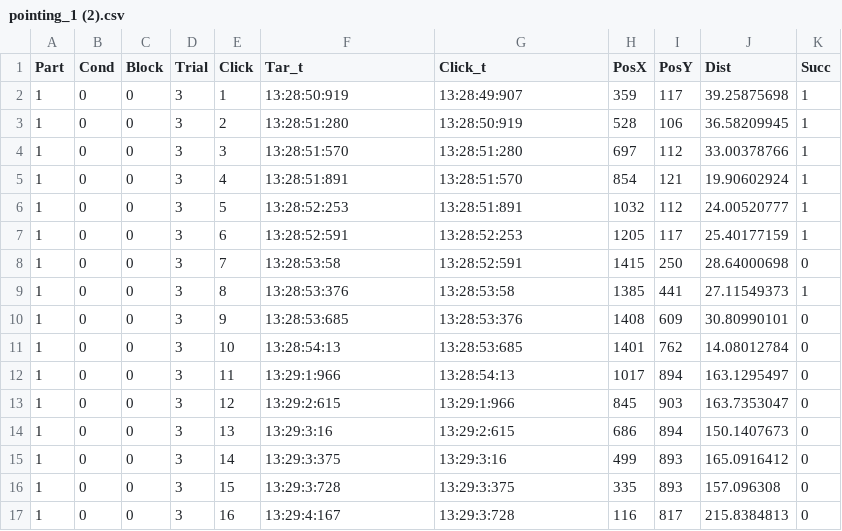
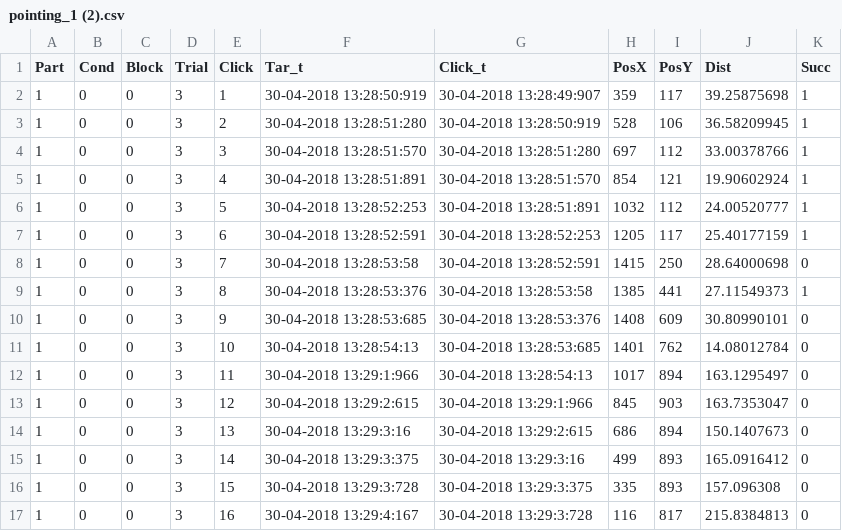
Before and after one commit to Cudd3y/DataAnalysisScript, a CSV file: PilotData/pointing_1 (2).csv, drawn as a sheet; only a part is shown; the diff covers the shown part only.

```diff
--- a/PilotData/pointing_1 (2).csv
+++ b/PilotData/pointing_1 (2).csv
@@ -1,17 +1,17 @@
 Part;Cond;Block;Trial;Click;Tar_t;Click_t;PosX;PosY;Dist;Succ
-1;0;0;3;1;13:28:50:919;13:28:49:907;359;117;39.25875698;1
-1;0;0;3;2;13:28:51:280;13:28:50:919;528;106;36.58209945;1
-1;0;0;3;3;13:28:51:570;13:28:51:280;697;112;33.00378766;1
-1;0;0;3;4;13:28:51:891;13:28:51:570;854;121;19.90602924;1
-1;0;0;3;5;13:28:52:253;13:28:51:891;1032;112;24.00520777;1
-1;0;0;3;6;13:28:52:591;13:28:52:253;1205;117;25.40177159;1
-1;0;0;3;7;13:28:53:58;13:28:52:591;1415;250;28.64000698;0
-1;0;0;3;8;13:28:53:376;13:28:53:58;1385;441;27.11549373;1
-1;0;0;3;9;13:28:53:685;13:28:53:376;1408;609;30.80990101;0
-1;0;0;3;10;13:28:54:13;13:28:53:685;1401;762;14.08012784;0
-1;0;0;3;11;13:29:1:966;13:28:54:13;1017;894;163.1295497;0
-1;0;0;3;12;13:29:2:615;13:29:1:966;845;903;163.7353047;0
-1;0;0;3;13;13:29:3:16;13:29:2:615;686;894;150.1407673;0
-1;0;0;3;14;13:29:3:375;13:29:3:16;499;893;165.0916412;0
-1;0;0;3;15;13:29:3:728;13:29:3:375;335;893;157.096308;0
-1;0;0;3;16;13:29:4:167;13:29:3:728;116;817;215.8384813;0
+1;0;0;3;1;30-04-2018 13:28:50:919;30-04-2018 13:28:49:907;359;117;39.25875698;1
+1;0;0;3;2;30-04-2018 13:28:51:280;30-04-2018 13:28:50:919;528;106;36.58209945;1
+1;0;0;3;3;30-04-2018 13:28:51:570;30-04-2018 13:28:51:280;697;112;33.00378766;1
+1;0;0;3;4;30-04-2018 13:28:51:891;30-04-2018 13:28:51:570;854;121;19.90602924;1
+1;0;0;3;5;30-04-2018 13:28:52:253;30-04-2018 13:28:51:891;1032;112;24.00520777;1
+1;0;0;3;6;30-04-2018 13:28:52:591;30-04-2018 13:28:52:253;1205;117;25.40177159;1
+1;0;0;3;7;30-04-2018 13:28:53:58;30-04-2018 13:28:52:591;1415;250;28.64000698;0
+1;0;0;3;8;30-04-2018 13:28:53:376;30-04-2018 13:28:53:58;1385;441;27.11549373;1
+1;0;0;3;9;30-04-2018 13:28:53:685;30-04-2018 13:28:53:376;1408;609;30.80990101;0
+1;0;0;3;10;30-04-2018 13:28:54:13;30-04-2018 13:28:53:685;1401;762;14.08012784;0
+1;0;0;3;11;30-04-2018 13:29:1:966;30-04-2018 13:28:54:13;1017;894;163.1295497;0
+1;0;0;3;12;30-04-2018 13:29:2:615;30-04-2018 13:29:1:966;845;903;163.7353047;0
+1;0;0;3;13;30-04-2018 13:29:3:16;30-04-2018 13:29:2:615;686;894;150.1407673;0
+1;0;0;3;14;30-04-2018 13:29:3:375;30-04-2018 13:29:3:16;499;893;165.0916412;0
+1;0;0;3;15;30-04-2018 13:29:3:728;30-04-2018 13:29:3:375;335;893;157.096308;0
+1;0;0;3;16;30-04-2018 13:29:4:167;30-04-2018 13:29:3:728;116;817;215.8384813;0
```
Also changed, not shown: 108 edited cells elsewhere in this file, PilotData/pointing_1 (1).csv, PilotData/pointing_1 (3).csv, 30 other files.
